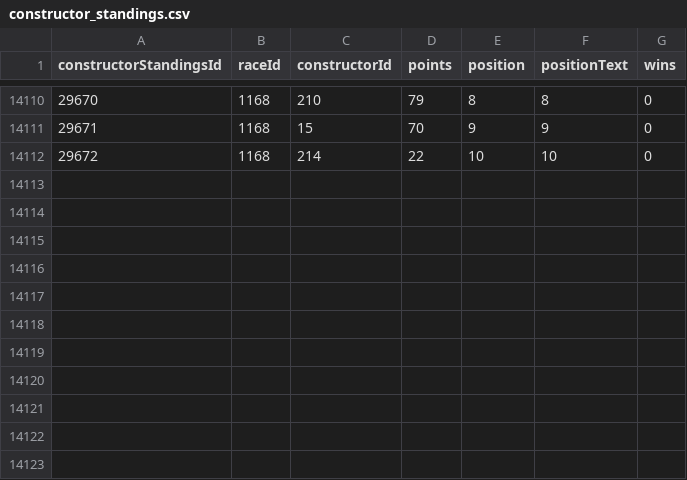
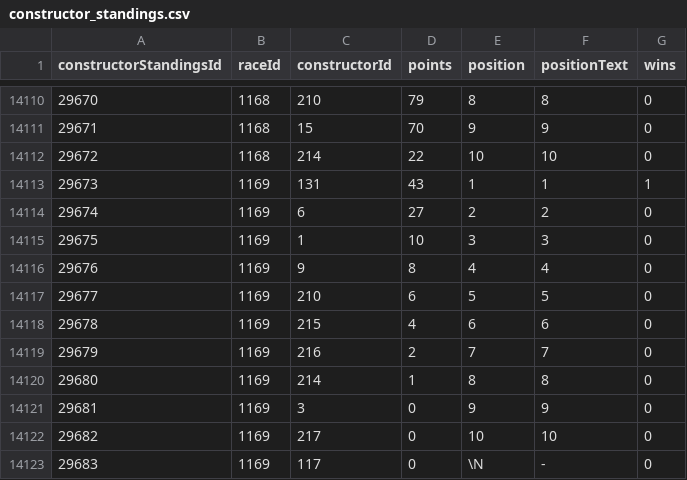
Before and after one commit to forest2087/f1_fantasy_model, a CSV file: f1db_csv/constructor_standings.csv, drawn as a sheet; only a part is shown, gaps mark what is left out.

```diff
--- a/f1db_csv/constructor_standings.csv
+++ b/f1db_csv/constructor_standings.csv
@@ -14112 +14112,12 @@ constructorStandingsId,raceId,constructorId,points,position,positionText,wins
 29672,1168,214,22,10,10,0
+29673,1169,131,43,1,1,1
+29674,1169,6,27,2,2,0
+29675,1169,1,10,3,3,0
+29676,1169,9,8,4,4,0
+29677,1169,210,6,5,5,0
+29678,1169,215,4,6,6,0
+29679,1169,216,2,7,7,0
+29680,1169,214,1,8,8,0
+29681,1169,3,0,9,9,0
+29682,1169,217,0,10,10,0
+29683,1169,117,0,\N,-,0
```
Also changed, not shown: f1db_csv/constructor_results.csv, f1db_csv/constructors.csv, 10 other files.
